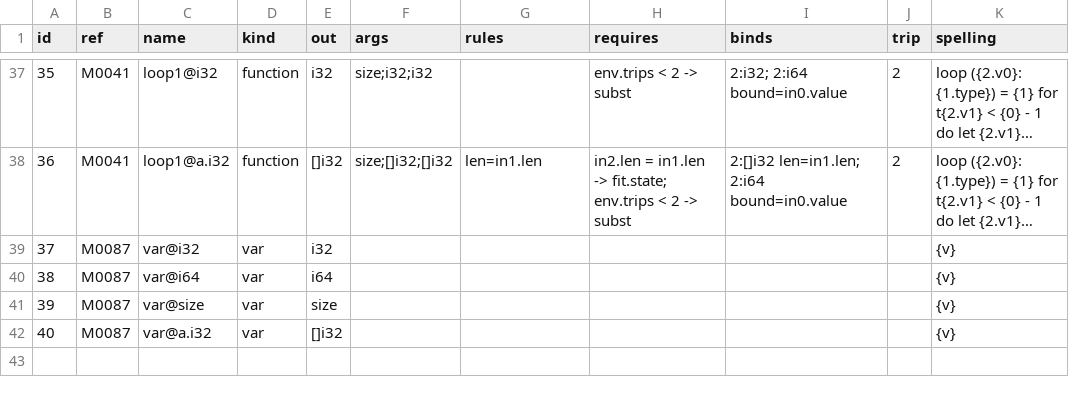
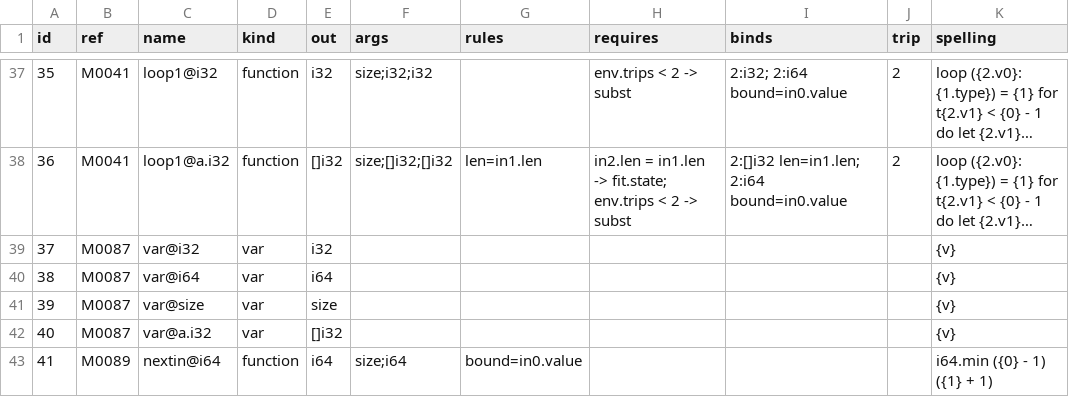
Before and after one commit to Gamakon/fuller, a TSV file: kingdoms/futhark/sig/histogram/m6/symbols.tsv, drawn as a sheet; only a part is shown, gaps mark what is left out; long unchanged cells end in ….

```diff
--- a/kingdoms/futhark/sig/histogram/m6/symbols.tsv
+++ b/kingdoms/futhark/sig/histogram/m6/symbols.tsv
@@ -42 +42,2 @@ id	ref	name	kind	out	args	rules	requires	binds	trip	spelling
 40	M0087	var@a.i32	var	[]i32						{v}
+41	M0089	nextin@i64	function	i64	size;i64	bound=in0.value				i64.min ({0} - 1) ({1} + 1)
```
Also changed, not shown: kingdoms/futhark/master/6/rows.tsv, kingdoms/futhark/sig/kmeans/m6/symbols.tsv, 23 other files.
